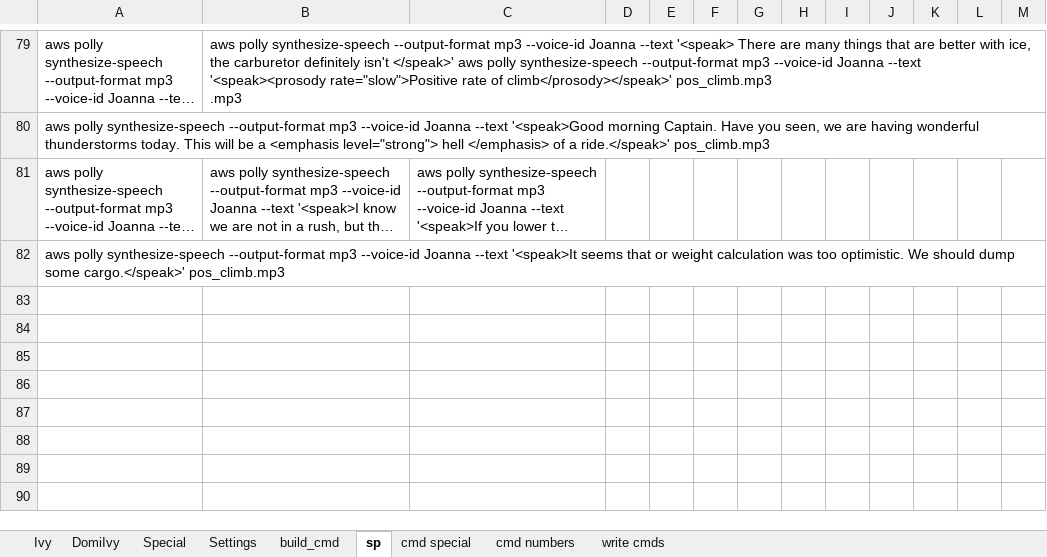
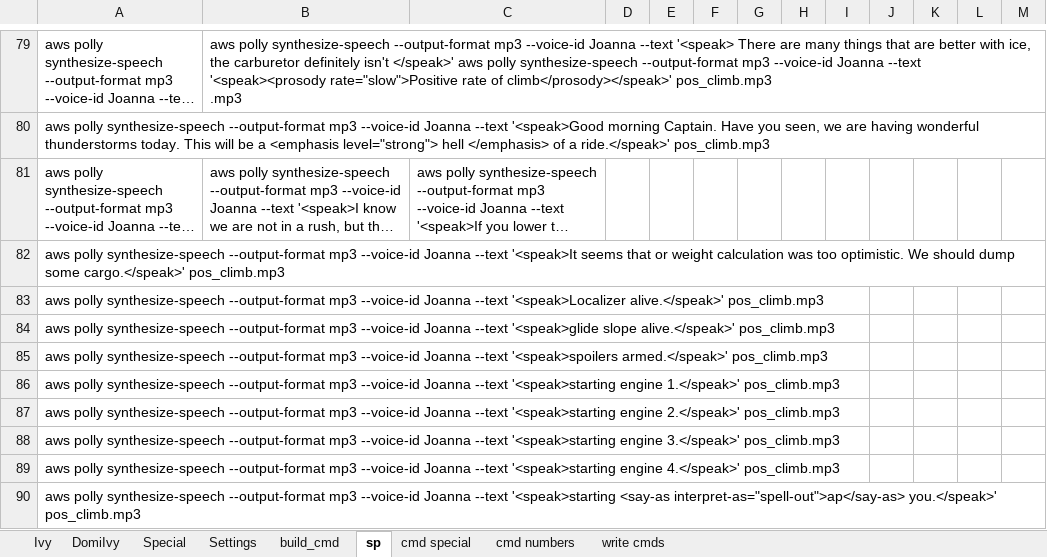
Before and after one commit to kristian80/Ivy, an Excel workbook: MP3 Creation/speech_ivy.xlsm, sheet sp, drawn as a sheet; only a part is shown, gaps mark what is left out; long unchanged cells end in …; values as stored, in another font and other column widths than the file's, no borders; the diff names each change by its address in the sheet, - before the commit and + after, or states it on an @@ line.

```diff
--- a/MP3 Creation/speech_ivy.xlsm (sheet sp)
+++ b/MP3 Creation/speech_ivy.xlsm (sheet sp)
+row 83: aws polly synthesize-speech --output-format mp3 --voice-id Joanna --text '<speak>Localizer alive.</speak>' pos_climb.mp3
+row 84: aws polly synthesize-speech --output-format mp3 --voice-id Joanna --text '<speak>glide slope alive.</speak>' pos_climb.mp3
+row 85: aws polly synthesize-speech --output-format mp3 --voice-id Joanna --text '<speak>spoilers armed.</speak>' pos_climb.mp3
+row 86: aws polly synthesize-speech --output-format mp3 --voice-id Joanna --text '<speak>starting engine 1.</speak>' pos_climb.mp3
+row 87: aws polly synthesize-speech --output-format mp3 --voice-id Joanna --text '<speak>starting engine 2.</speak>' pos_climb.mp3
+row 88: aws polly synthesize-speech --output-format mp3 --voice-id Joanna --text '<speak>starting engine 3.</speak>' pos_climb.mp3
+row 89: aws polly synthesize-speech --output-format mp3 --voice-id Joanna --text '<speak>starting engine 4.</speak>' pos_climb.mp3
+row 90: aws polly synthesize-speech --output-format mp3 --voice-id Joanna --text '<speak>starting <say-as interpret-as="spell-out">ap</say-as> you.</speak>' pos_climb.mp3
```
Also changed, not shown: sheet build_cmd, sheet Ivy, 5 other files.
